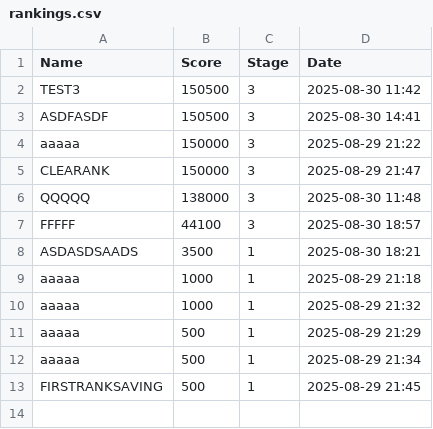
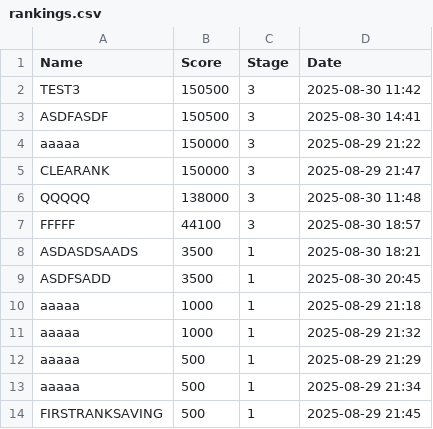
Before and after one commit to Delcoii/Tank-Boy, a CSV file: TankBoy/rankings.csv, drawn as a sheet.

```diff
--- a/TankBoy/rankings.csv
+++ b/TankBoy/rankings.csv
@@ -8,2 +8,3 @@ FFFFF,44100,3,2025-08-30 18:57
 ASDASDSAADS,3500,1,2025-08-30 18:21
+ASDFSADD,3500,1,2025-08-30 20:45
 aaaaa,1000,1,2025-08-29 21:18
```
Also changed, not shown: 2 other files.
